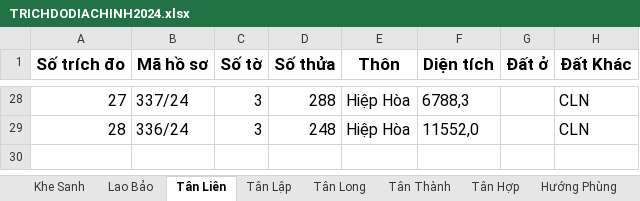
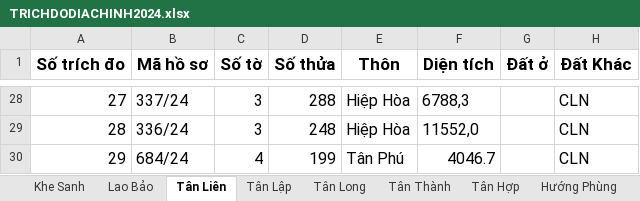
Before and after one commit to guitarkhongem/SOMUCKE, an Excel workbook: SOMUCKE/TRICHDODIACHINH2024.xlsx, sheet Tân Liên, drawn as a sheet; only a part is shown, gaps mark what is left out; values as stored, in another font and other column widths than the file's, no borders; the diff names each change by its address in the sheet, - before the commit and + after, or states it on an @@ line.

```diff
--- a/SOMUCKE/TRICHDODIACHINH2024.xlsx (sheet Tân Liên)
+++ b/SOMUCKE/TRICHDODIACHINH2024.xlsx (sheet Tân Liên)
+row 30: 29 | 684/24 | 4 | 199 | Tân Phú | 4046.7 |  | CLN
```
